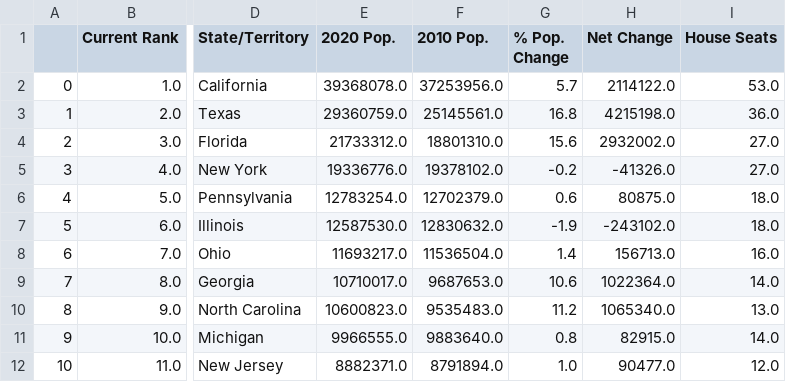
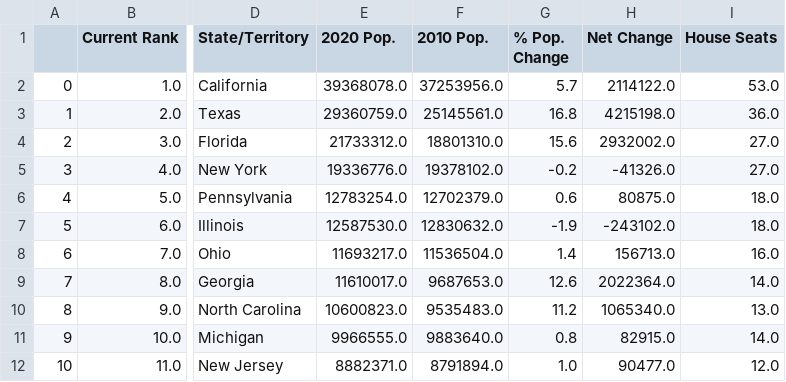
Before and after one commit to Katsute/Baruch-CIS-3120, a CSV file: assignments/HW2/us_pop.csv, drawn as a sheet; only a part is shown, gaps mark what is left out; the diff names each change by its address in the sheet, - before the commit and + after, or states it on an @@ line.

```diff
--- a/assignments/HW2/us_pop.csv
+++ b/assignments/HW2/us_pop.csv
-E9 (2020 Pop.): 10710017.0
+E9 (2020 Pop.): 11610017.0
-G9 (% Pop. Change): 10.6
+G9 (% Pop. Change): 12.6
-H9 (Net Change): 1022364.0
+H9 (Net Change): 2022364.0
```
Also changed, not shown: 2 other files.
